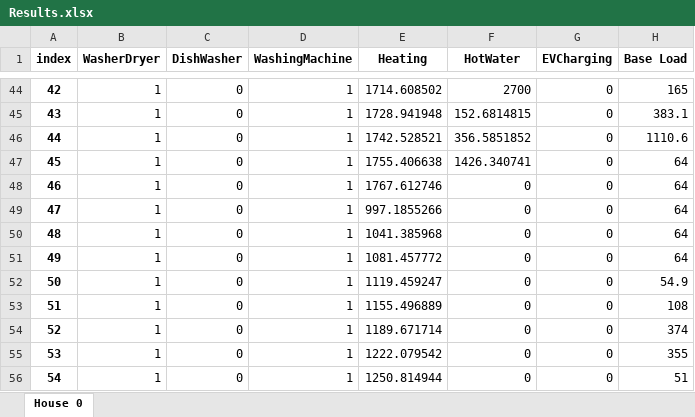
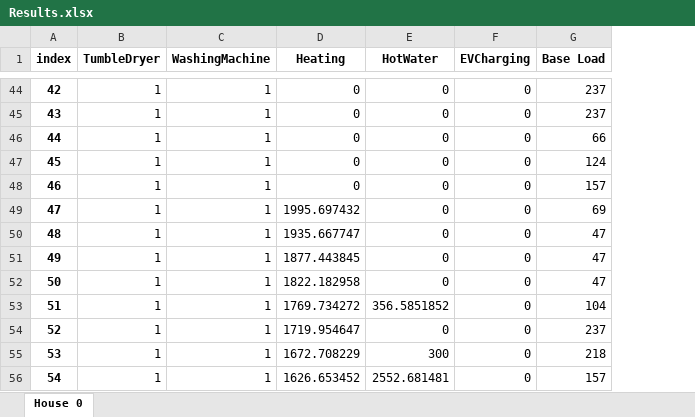
Before and after one commit to Diffels/ResFlex, an Excel workbook: Results.xlsx, sheet House 0, drawn as a sheet; only a part is shown, gaps mark what is left out; values as stored, in another font and other column widths than the file's, no borders; removed rows and columns are numbered as before the commit, all else as after; the diff covers the shown part only; the diff names each change by its address in the sheet, - before the commit and + after, or states it on an @@ line.

Commit message:
base_load upate

```diff
--- a/Results.xlsx (sheet House 0)
+++ b/Results.xlsx (sheet House 0)
-column C (DishWasher), rows 44-56: all 0
-B1: WasherDryer
+B1: TumbleDryer
-D44 (Heating): 1714.608502
+D44 (Heating): 0
-E44 (HotWater): 2700
+E44 (HotWater): 0
-G44 (Base Load): 165
+G44 (Base Load): 237
-D45 (Heating): 1728.941948
+D45 (Heating): 0
-E45 (HotWater): 152.6814815
+E45 (HotWater): 0
-G45 (Base Load): 383.1
+G45 (Base Load): 237
-D46 (Heating): 1742.528521
+D46 (Heating): 0
-E46 (HotWater): 356.5851852
+E46 (HotWater): 0
-G46 (Base Load): 1110.6
+G46 (Base Load): 66
-D47 (Heating): 1755.406638
+D47 (Heating): 0
-E47 (HotWater): 1426.340741
+E47 (HotWater): 0
-G47 (Base Load): 64
+G47 (Base Load): 124
-D48 (Heating): 1767.612746
+D48 (Heating): 0
-G48 (Base Load): 64
+G48 (Base Load): 157
-D49 (Heating): 997.1855266
+D49 (Heating): 1995.697432
-G49 (Base Load): 64
+G49 (Base Load): 69
-D50 (Heating): 1041.385968
+D50 (Heating): 1935.667747
-G50:G51 (Base Load): 64
+G50:G51 (Base Load): 47
-D51 (Heating): 1081.457772
+D51 (Heating): 1877.443845
-D52 (Heating): 1119.459247
+D52 (Heating): 1822.182958
-G52 (Base Load): 54.9
+G52 (Base Load): 47
-D53 (Heating): 1155.496889
+D53 (Heating): 1769.734272
-E53 (HotWater): 0
+E53 (HotWater): 356.5851852
-G53 (Base Load): 108
+G53 (Base Load): 104
-D54 (Heating): 1189.671714
+D54 (Heating): 1719.954647
-G54 (Base Load): 374
+G54 (Base Load): 237
-D55 (Heating): 1222.079542
+D55 (Heating): 1672.708229
-E55 (HotWater): 0
+E55 (HotWater): 300
-G55 (Base Load): 355
+G55 (Base Load): 218
-D56 (Heating): 1250.814944
+D56 (Heating): 1626.653452
-E56 (HotWater): 0
+E56 (HotWater): 2552.681481
-G56 (Base Load): 51
+G56 (Base Load): 157
```
Also changed, not shown: 687 edited cells elsewhere in this sheet, 2 other files.
